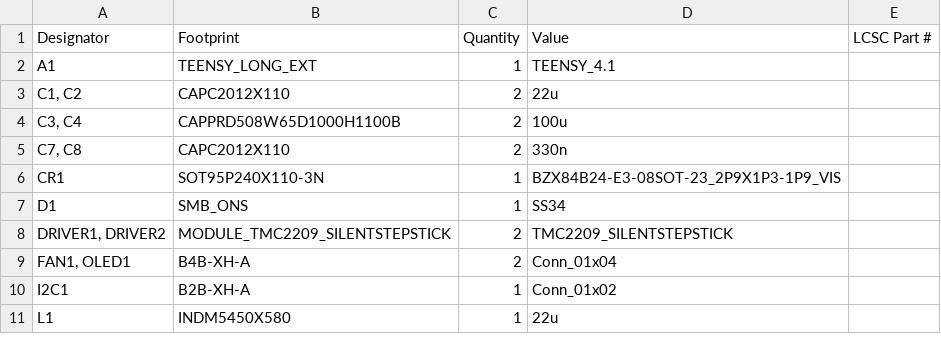
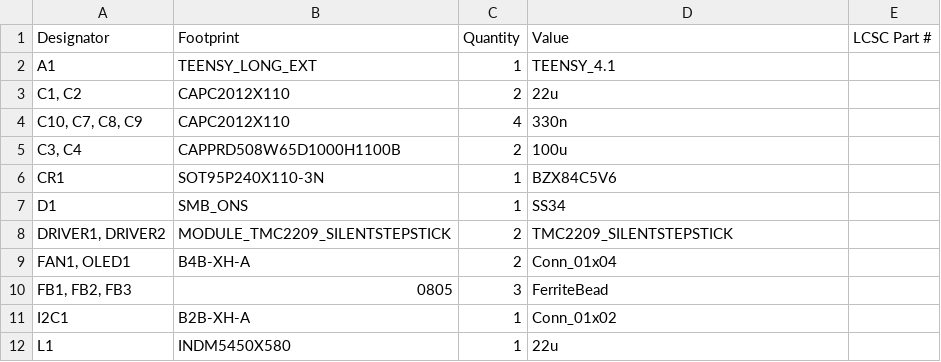
Before and after one commit to hacker-fab/impedance-matcher, a CSV file: hardware/PCB/production/imp_match_bom.csv, drawn as a sheet; only a part is shown.

```diff
--- a/hardware/PCB/production/imp_match_bom.csv
+++ b/hardware/PCB/production/imp_match_bom.csv
@@ -3,5 +3,5 @@ A1,TEENSY_LONG_EXT,1,TEENSY_4.1,
 "C1, C2",CAPC2012X110,2,22u,
+"C10, C7, C8, C9",CAPC2012X110,4,330n,
 "C3, C4",CAPPRD508W65D1000H1100B,2,100u,
-"C7, C8",CAPC2012X110,2,330n,
-CR1,SOT95P240X110-3N,1,BZX84B24-E3-08SOT-23_2P9X1P3-1P9_VIS,
+CR1,SOT95P240X110-3N,1,BZX84C5V6,
 D1,SMB_ONS,1,SS34,
@@ -9,2 +9,3 @@ D1,SMB_ONS,1,SS34,
 "FAN1, OLED1",B4B-XH-A,2,Conn_01x04,
+"FB1, FB2, FB3",0805,3,FerriteBead,
 I2C1,B2B-XH-A,1,Conn_01x02,
```
Also changed, not shown: hardware/PCB/production/imp_match_designators.csv, hardware/PCB/production/imp_match_positions.csv, 5 other files.
